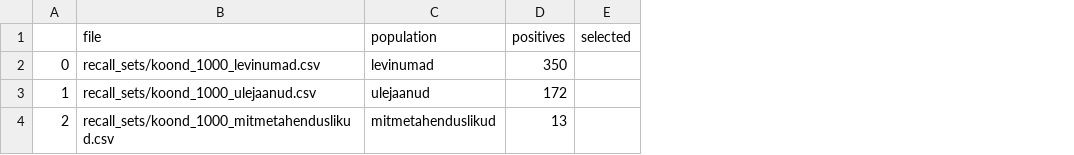
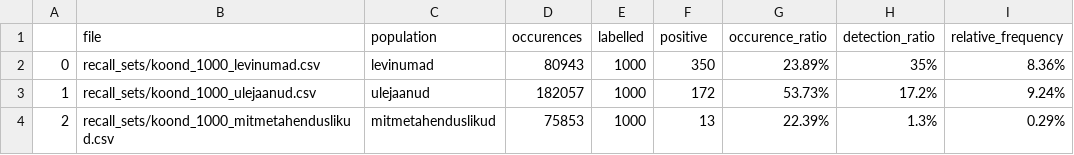
Before and after one commit to estnltk/estnltk-model-data, a CSV file: named_entity_recognition/recall_estimation/benchmarks/amundsen_01/data_description.csv, drawn as a sheet; removed rows and columns are numbered as before the commit, all else as after; the diff names each change by its address in the sheet, - before the commit and + after, or states it on an @@ line.

```diff
--- a/named_entity_recognition/recall_estimation/benchmarks/amundsen_01/data_description.csv
+++ b/named_entity_recognition/recall_estimation/benchmarks/amundsen_01/data_description.csv
+column D (occurences), rows 2-4: 80943 | 182057 | 75853
+column E (labelled), rows 2-4: all 1000
-column E (selected), empty
+column G (occurence_ratio), rows 2-4: 23.89% | 53.73% | 22.39%
+column H (detection_ratio), rows 2-4: 35% | 17.2% | 1.3%
+column I (relative_frequency), rows 2-4: 8.36% | 9.24% | 0.29%
-F1: positives
+F1: positive
```
Also changed, not shown: 3 other files.
